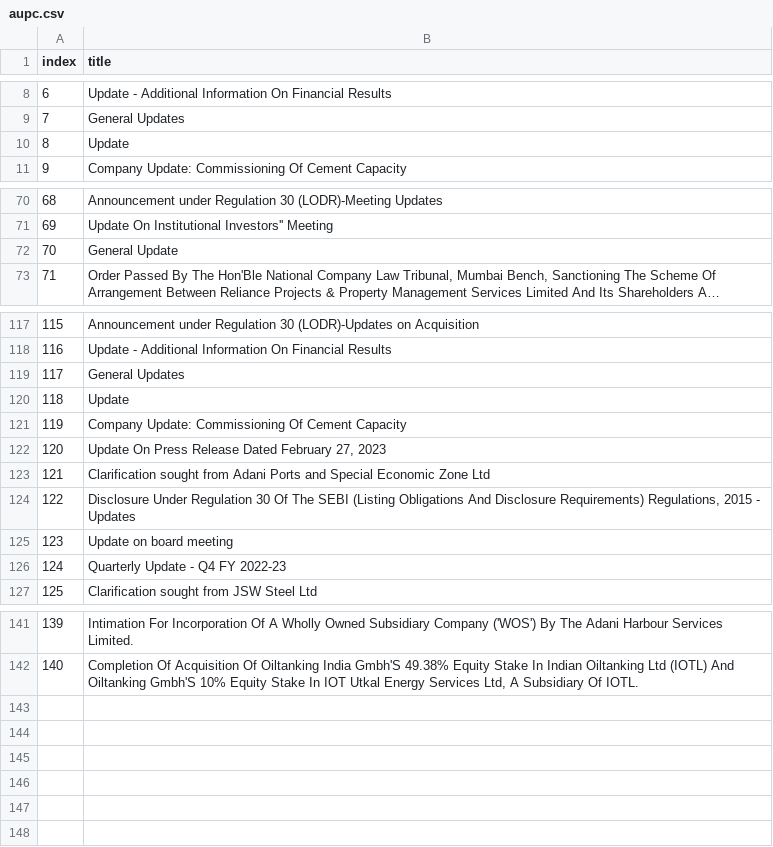
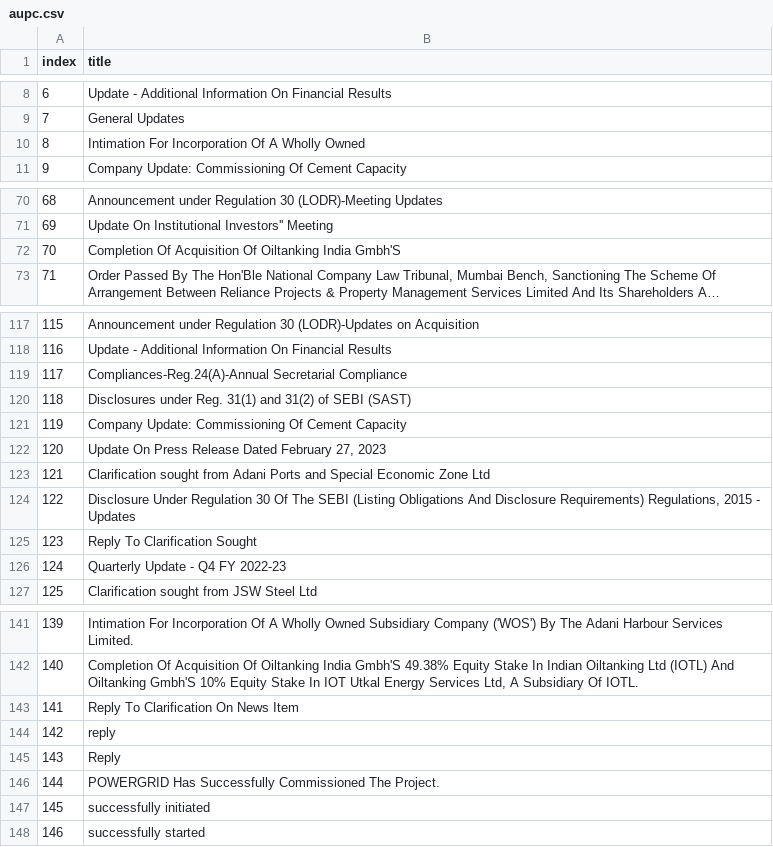
Before and after one commit to Krish-2505/mkrtfiles, a CSV file: dataset/aupc.csv, drawn as a sheet; only a part is shown, gaps mark what is left out; long unchanged cells end in …; removed rows and columns are numbered as before the commit, all else as after; the diff covers the shown part only; the diff names each change by its address in the sheet, - before the commit and + after, or states it on an @@ line.

```diff
--- a/dataset/aupc.csv
+++ b/dataset/aupc.csv
-B10 (title): Update
+B10 (title): Intimation For Incorporation Of A Wholly Owned
-B72 (title): General Update
+B72 (title): Completion Of Acquisition Of Oiltanking India Gmbh'S
-B119 (title): General Updates
+B119 (title): Compliances-Reg.24(A)-Annual Secretarial Compliance
-B120 (title): Update
+B120 (title): Disclosures under Reg. 31(1) and 31(2) of SEBI (SAST)
-row 125: 123 | Update on board meeting
+row 125: 123 | Reply To Clarification Sought
+row 143: 141 | Reply To Clarification On News Item
+row 144: 142 | reply
+row 145: 143 | Reply
+row 146: 144 | POWERGRID Has Successfully Commissioned The Project.
+row 147: 145 | successfully initiated
+row 148: 146 | successfully started
```
Also changed, not shown: 2 edited cells elsewhere in this file, dataset/board_meet.csv, dataset/esop.csv, 1 other file.
